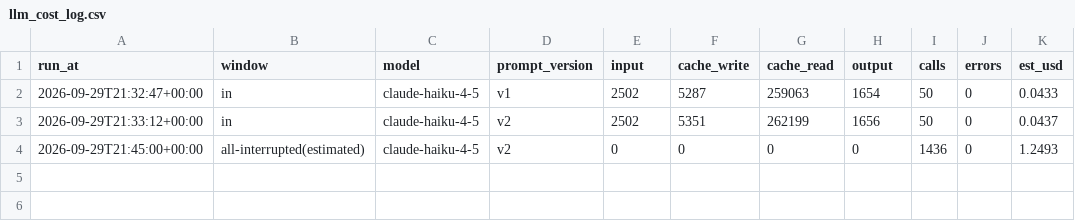
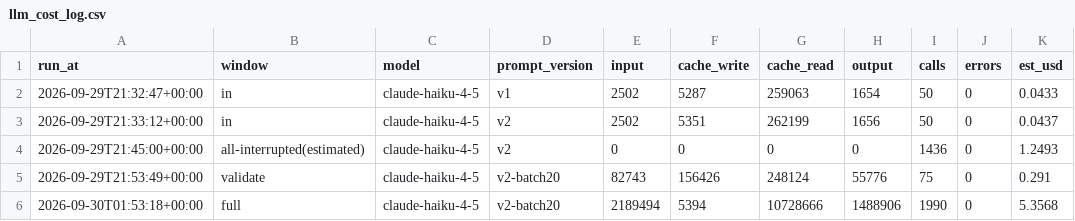
Before and after one commit to erictao947/llm-news-driven-sentiment-analysis, a CSV file: reports/llm_cost_log.csv, drawn as a sheet; the diff names each change by its address in the sheet, - before the commit and + after, or states it on an @@ line.

```diff
--- a/reports/llm_cost_log.csv
+++ b/reports/llm_cost_log.csv
+row 5: 2026-09-29T21:53:49+00:00 | validate | claude-haiku-4-5 | v2-batch20 | 82743 | 156426 | 248124 | 55776 | 75 | 0 | 0.291
+row 6: 2026-09-30T01:53:18+00:00 | full | claude-haiku-4-5 | v2-batch20 | 2189494 | 5394 | 10728666 | 1488906 | 1990 | 0 | 5.3568
```
Also changed, not shown: 36 other files.
